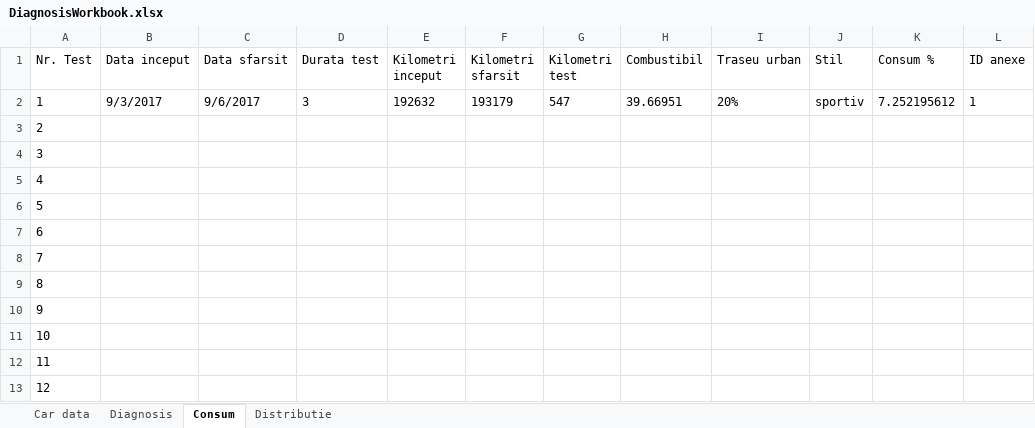
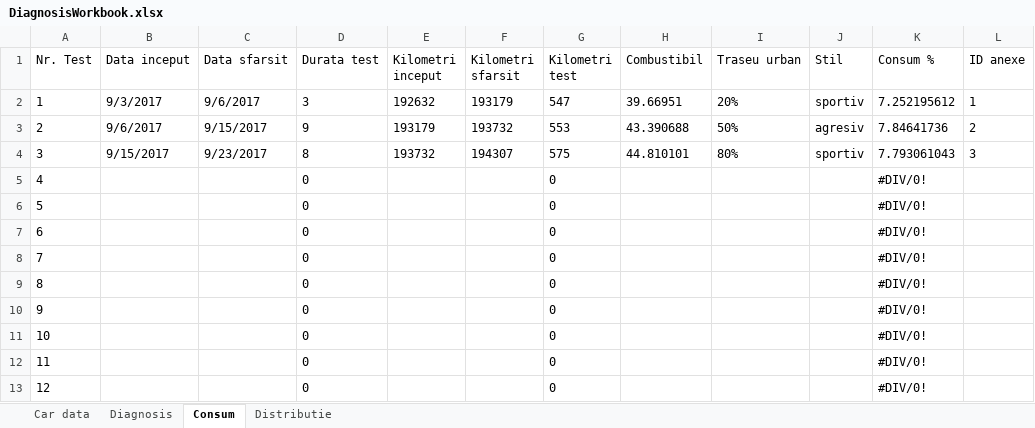
Before and after one commit to scorpionipx/CarDiagnosis, an Excel workbook: Ford_Focus_1600_2003/DiagnosisWorkbook.xlsx, sheet Consum, drawn as a sheet; values as stored, in another font and other column widths than the file's, no borders; charts and pictures and table styles not drawn; the diff names each change by its address in the sheet, - before the commit and + after, or states it on an @@ line.

Commit message:
Test consum

```diff
--- a/Ford_Focus_1600_2003/DiagnosisWorkbook.xlsx (sheet Consum)
+++ b/Ford_Focus_1600_2003/DiagnosisWorkbook.xlsx (sheet Consum)
-B3 (Data inceput): (empty)
+B3 (Data inceput): 9/6/2017
-C3 (Data sfarsit): (empty)
+C3 (Data sfarsit): 9/15/2017
-D3 (Durata test): (empty)
+D3 (Durata test): 9
-E3 (Kilometri inceput): (empty)
+E3 (Kilometri inceput): 193179
-F3 (Kilometri sfarsit): (empty)
+F3 (Kilometri sfarsit): 193732
-G3 (Kilometri test): (empty)
+G3 (Kilometri test): 553
-H3 (Combustibil): (empty)
+H3 (Combustibil): 43.390688
-I3 (Traseu urban): (empty)
+I3 (Traseu urban): 50%
-J3 (Stil): (empty)
+J3 (Stil): agresiv
-K3 (Consum %): (empty)
+K3 (Consum %): 7.84641736
-L3 (ID anexe): (empty)
+L3 (ID anexe): 2
-B4 (Data inceput): (empty)
+B4 (Data inceput): 9/15/2017
-C4 (Data sfarsit): (empty)
+C4 (Data sfarsit): 9/23/2017
-D4 (Durata test): (empty)
+D4 (Durata test): 8
-E4 (Kilometri inceput): (empty)
+E4 (Kilometri inceput): 193732
-F4 (Kilometri sfarsit): (empty)
+F4 (Kilometri sfarsit): 194307
-G4 (Kilometri test): (empty)
+G4 (Kilometri test): 575
-H4 (Combustibil): (empty)
+H4 (Combustibil): 44.810101
-I4 (Traseu urban): (empty)
+I4 (Traseu urban): 80%
-J4 (Stil): (empty)
+J4 (Stil): sportiv
-K4 (Consum %): (empty)
+K4 (Consum %): 7.793061043
-L4 (ID anexe): (empty)
+L4 (ID anexe): 3
-D5:D13 (Durata test): (empty)
+D5:D13 (Durata test): 0
-G5:G13 (Kilometri test): (empty)
+G5:G13 (Kilometri test): 0
-K5:K13 (Consum %): (empty)
+K5:K13 (Consum %): #DIV/0!
```
Also changed, not shown: charts or pictures, 2 other files.
